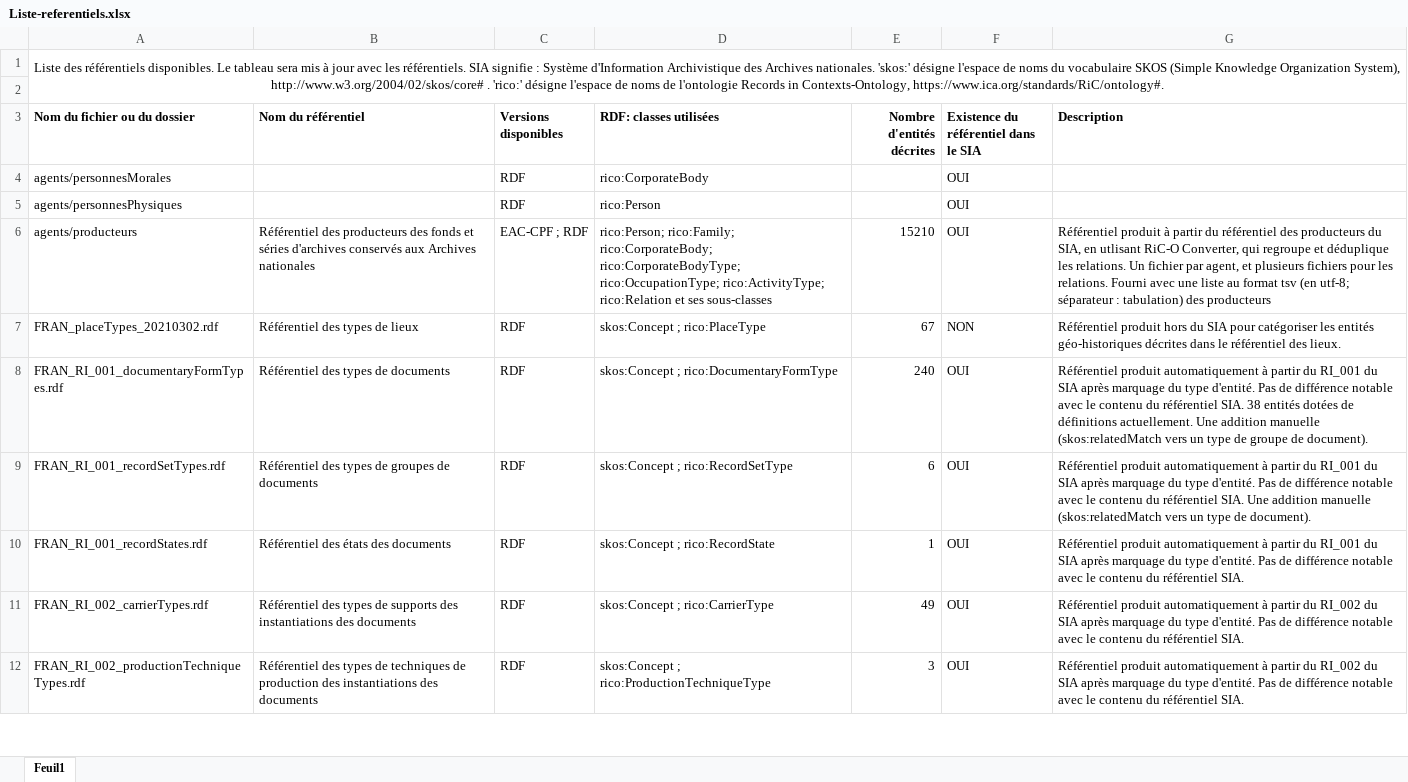
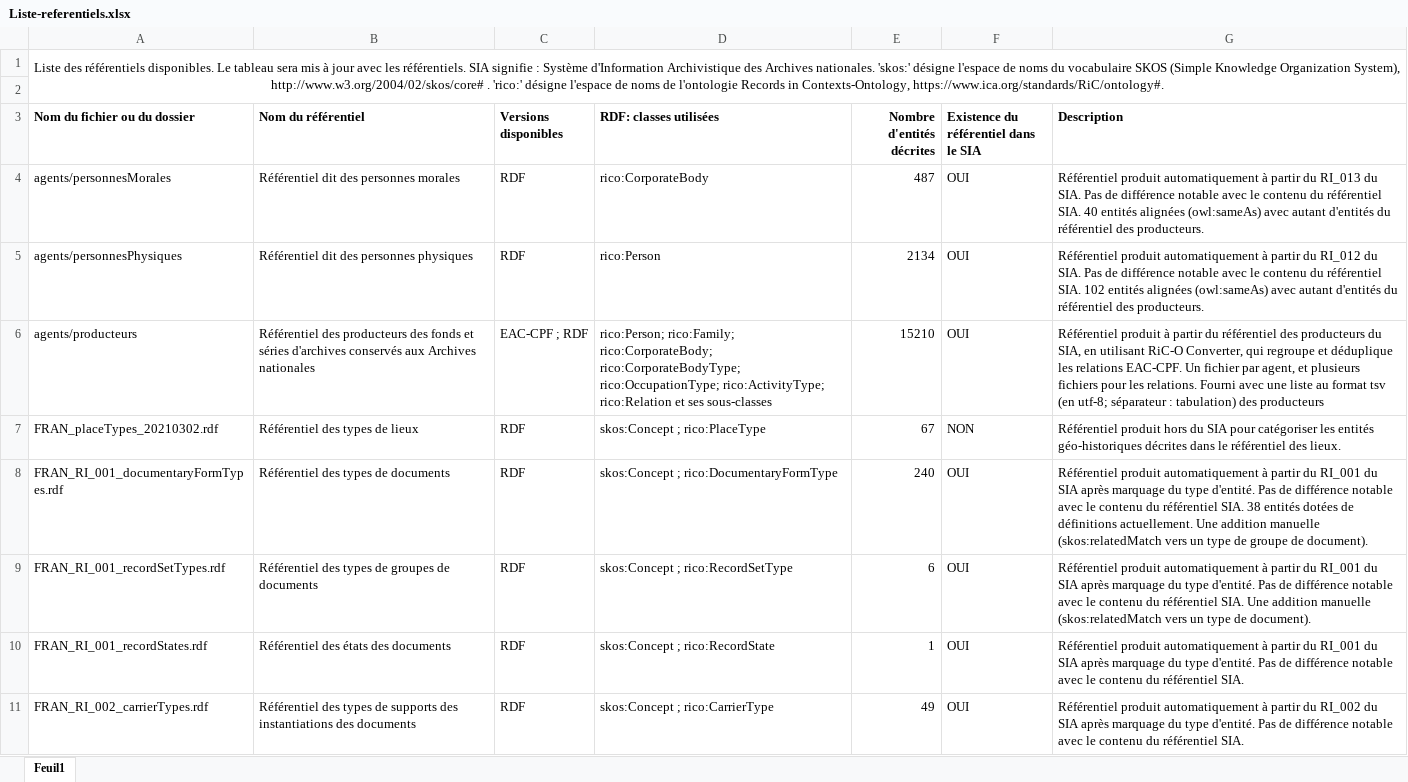
Before and after one commit to ArchivesNationalesFR/Referentiels, an Excel workbook: Liste-referentiels.xlsx, sheet Feuil1, drawn as a sheet; only a part is shown; the shorter side is filled out with more unchanged rows; values as stored, in another font and other column widths than the file's, no borders; the diff names each change by its address in the sheet, - before the commit and + after, or states it on an @@ line.

Commit message:
added a few details in the list file

```diff
--- a/Liste-referentiels.xlsx (sheet Feuil1)
+++ b/Liste-referentiels.xlsx (sheet Feuil1)
-B4 (Nom du référentiel): (empty)
+B4 (Nom du référentiel): Référentiel dit des personnes morales
-E4 (Nombre d'entités décrites): (empty)
+E4 (Nombre d'entités décrites): 487
-G4 (Description): (empty)
+G4 (Description): Référentiel produit automatiquement à partir du RI_013 du SIA. Pas de différence notable avec le contenu du référentiel SIA. 40 entités alignées (owl:sameAs) avec autant d'entités du référentiel des producteurs.
-B5 (Nom du référentiel): (empty)
+B5 (Nom du référentiel): Référentiel dit des personnes physiques
-E5 (Nombre d'entités décrites): (empty)
+E5 (Nombre d'entités décrites): 2134
-G5 (Description): (empty)
+G5 (Description): Référentiel produit automatiquement à partir du RI_012 du SIA. Pas de différence notable avec le contenu du référentiel SIA. 102 entités alignées (owl:sameAs) avec autant d'entités du référentiel des producteurs.
-G6 (Description): …SIA, en utlisant RiC-O Converter, qui regroupe et déduplique les relations. Un fichier…
+G6 (Description): …SIA, en utilisant RiC-O Converter, qui regroupe et déduplique les relations EAC-CPF. Un fichier…
```
